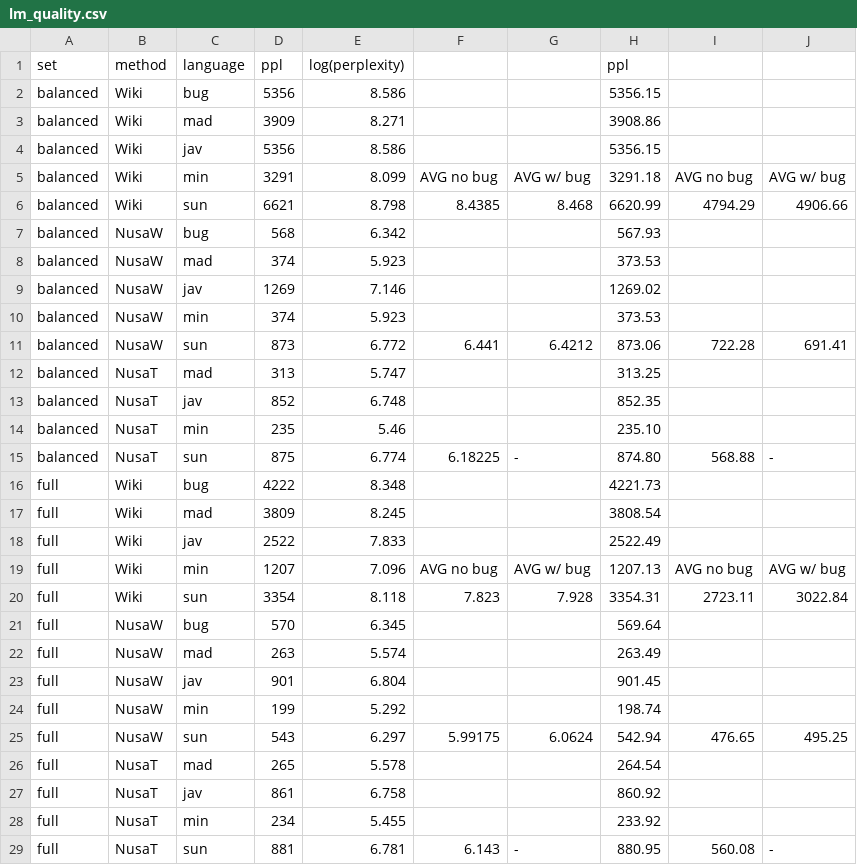
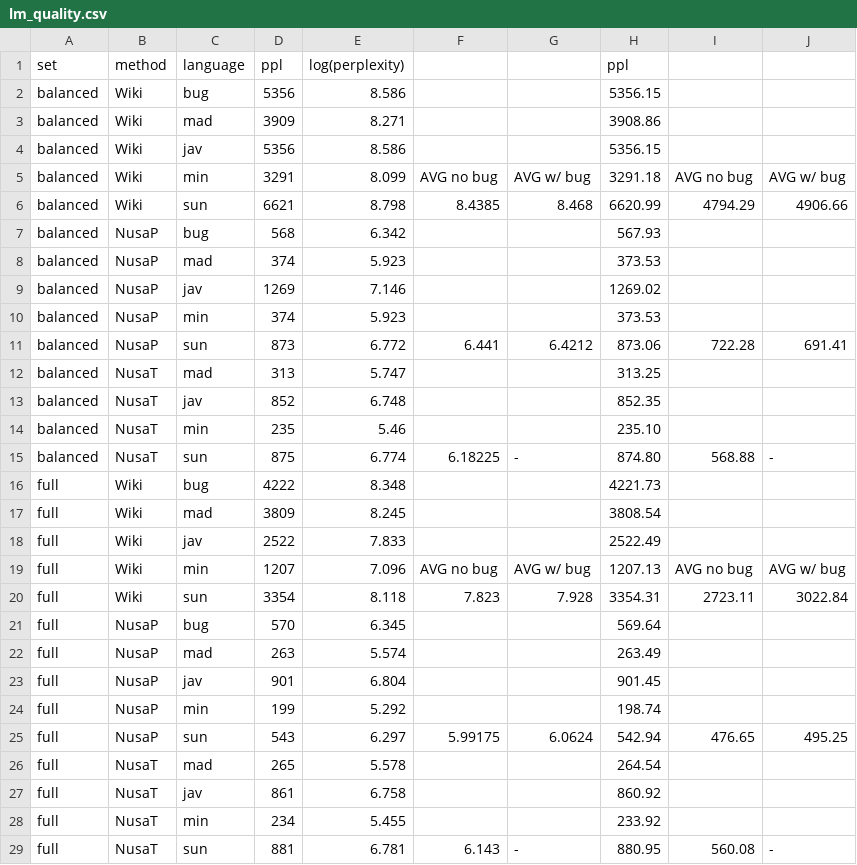
Before and after one commit to IndoNLP/nusa-writes, a CSV file: viz/lm_quality.csv, drawn as a sheet.

```diff
--- a/viz/lm_quality.csv
+++ b/viz/lm_quality.csv
@@ -6,7 +6,7 @@ balanced,Wiki,min,3291,8.099,AVG no bug,AVG w/ bug,3291.18,AVG no bug,AVG w/ bug
 balanced,Wiki,sun,6621,8.798,8.4385,8.468,6620.99,4794.29,4906.66
-balanced,NusaW,bug,568,6.342,,,567.93,,
-balanced,NusaW,mad,374,5.923,,,373.53,,
-balanced,NusaW,jav,1269,7.146,,,1269.02,,
-balanced,NusaW,min,374,5.923,,,373.53,,
-balanced,NusaW,sun,873,6.772,6.441,6.4212,873.06,722.28,691.41
+balanced,NusaP,bug,568,6.342,,,567.93,,
+balanced,NusaP,mad,374,5.923,,,373.53,,
+balanced,NusaP,jav,1269,7.146,,,1269.02,,
+balanced,NusaP,min,374,5.923,,,373.53,,
+balanced,NusaP,sun,873,6.772,6.441,6.4212,873.06,722.28,691.41
 balanced,NusaT,mad,313,5.747,,,313.25,,
@@ -20,7 +20,7 @@ full,Wiki,min,1207,7.096,AVG no bug,AVG w/ bug,1207.13,AVG no bug,AVG w/ bug
 full,Wiki,sun,3354,8.118,7.823,7.928,3354.31,2723.11,3022.84
-full,NusaW,bug,570,6.345,,,569.64,,
-full,NusaW,mad,263,5.574,,,263.49,,
-full,NusaW,jav,901,6.804,,,901.45,,
-full,NusaW,min,199,5.292,,,198.74,,
-full,NusaW,sun,543,6.297,5.99175,6.0624,542.94,476.65,495.25
+full,NusaP,bug,570,6.345,,,569.64,,
+full,NusaP,mad,263,5.574,,,263.49,,
+full,NusaP,jav,901,6.804,,,901.45,,
+full,NusaP,min,199,5.292,,,198.74,,
+full,NusaP,sun,543,6.297,5.99175,6.0624,542.94,476.65,495.25
 full,NusaT,mad,265,5.578,,,264.54,,
```
Also changed, not shown: viz/lexical_diversity.csv, viz/overlap.csv, 5 other files.
